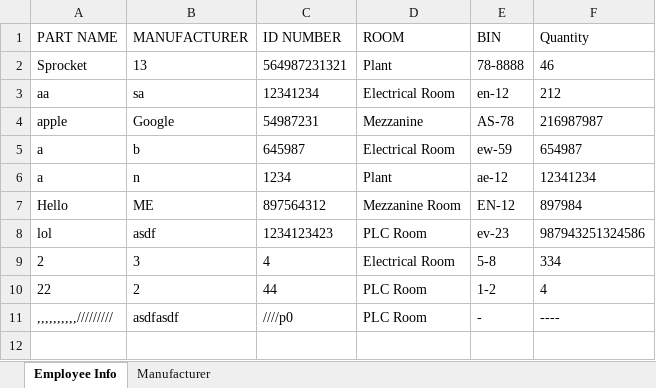
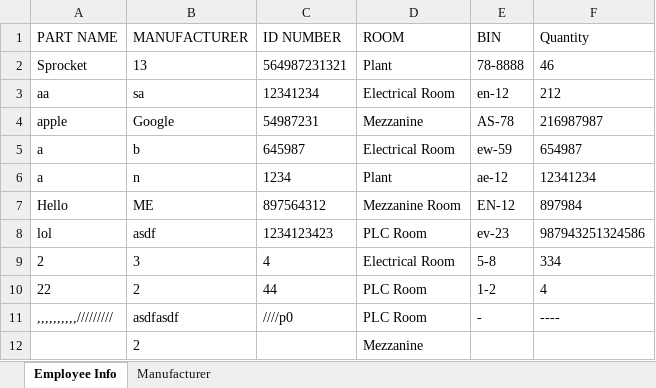
Before and after one commit to zinamaki/InventorySystem, an Excel workbook: Parts/database.xlsx, sheet Employee Info, drawn as a sheet; values as stored, in another font and other column widths than the file's, no borders; the diff names each change by its address in the sheet, - before the commit and + after, or states it on an @@ line.

Commit message:
Require description and identification before adding to database

```diff
--- a/Parts/database.xlsx (sheet Employee Info)
+++ b/Parts/database.xlsx (sheet Employee Info)
+row 12:  | 2 |  | Mezzanine
```
Also changed, not shown: 2 other files.
